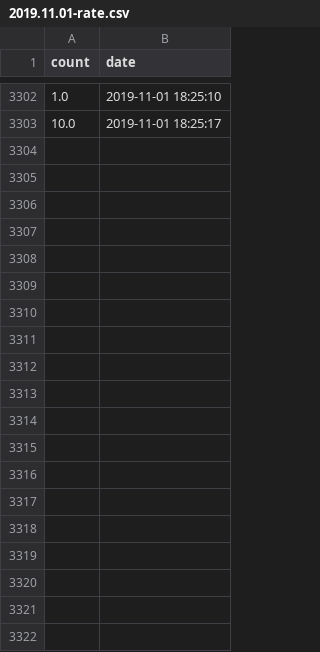
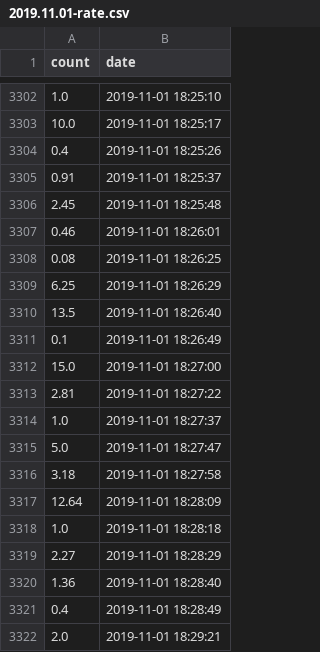
Before and after one commit to Wojtab/TeamTreesDonateSound, a CSV file: data/2019.11.01-rate.csv, drawn as a sheet; only a part is shown, gaps mark what is left out; the diff names each change by its address in the sheet, - before the commit and + after, or states it on an @@ line.

Commit message:
Stuff and data

```diff
--- a/data/2019.11.01-rate.csv
+++ b/data/2019.11.01-rate.csv
+row 3304: 0.4 | 2019-11-01 18:25:26
+row 3305: 0.91 | 2019-11-01 18:25:37
+row 3306: 2.45 | 2019-11-01 18:25:48
+row 3307: 0.46 | 2019-11-01 18:26:01
+row 3308: 0.08 | 2019-11-01 18:26:25
+row 3309: 6.25 | 2019-11-01 18:26:29
+row 3310: 13.5 | 2019-11-01 18:26:40
+row 3311: 0.1 | 2019-11-01 18:26:49
+row 3312: 15.0 | 2019-11-01 18:27:00
+row 3313: 2.81 | 2019-11-01 18:27:22
+row 3314: 1.0 | 2019-11-01 18:27:37
+row 3315: 5.0 | 2019-11-01 18:27:47
+row 3316: 3.18 | 2019-11-01 18:27:58
+row 3317: 12.64 | 2019-11-01 18:28:09
+row 3318: 1.0 | 2019-11-01 18:28:18
+row 3319: 2.27 | 2019-11-01 18:28:29
+row 3320: 1.36 | 2019-11-01 18:28:40
+row 3321: 0.4 | 2019-11-01 18:28:49
+row 3322: 2.0 | 2019-11-01 18:29:21
```
Also changed, not shown: 2 other files.
